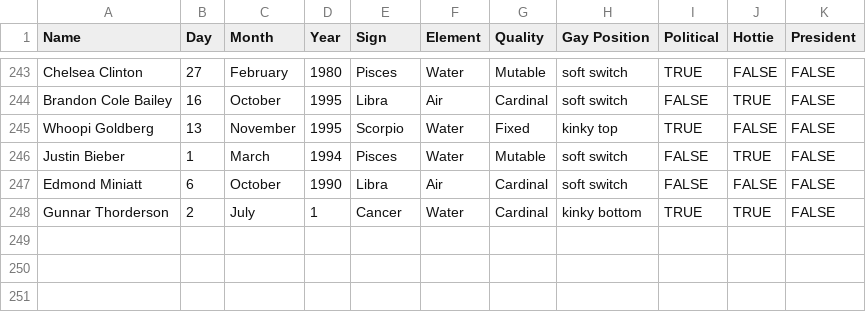
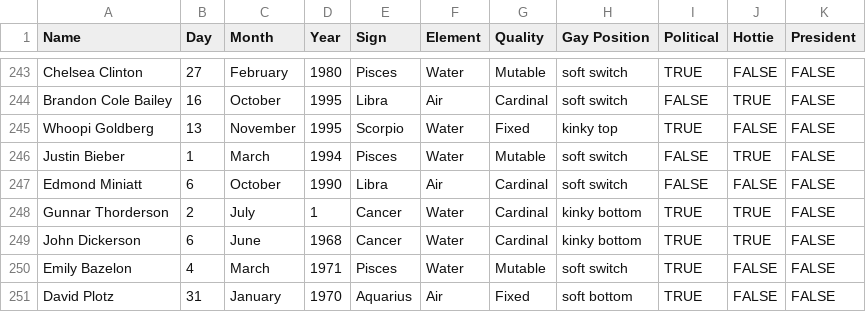
Before and after one commit to vincentwetzel/Zodiac, a CSV file: people.csv, drawn as a sheet; only a part is shown, gaps mark what is left out; the diff names each change by its address in the sheet, - before the commit and + after, or states it on an @@ line.

Commit message:
~Menu mostly done, just need to add new people to the CSV from the script and be able to play a Zodiac game. ~I seperated out the menu code into helper functions. This might help later when creating a game.

```diff
--- a/people.csv
+++ b/people.csv
+row 249: John Dickerson | 6 | June | 1968 | Cancer | Water | Cardinal | kinky bottom | TRUE | TRUE | FALSE
+row 250: Emily Bazelon | 4 | March | 1971 | Pisces | Water | Mutable | soft switch | TRUE | FALSE | FALSE
+row 251: David Plotz | 31 | January | 1970 | Aquarius | Air | Fixed | soft bottom | TRUE | FALSE | FALSE
```
Also changed, not shown: 1 other file.
